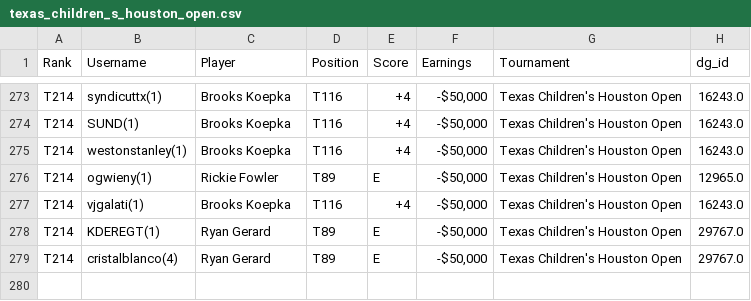
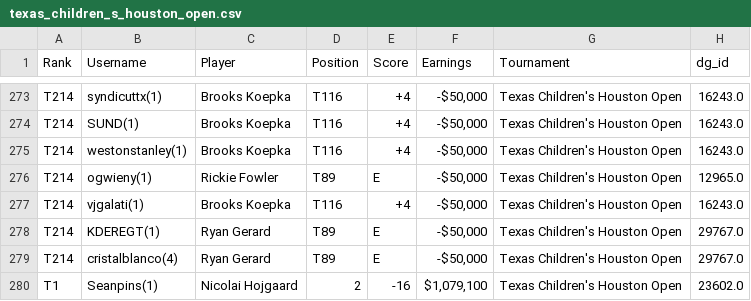
Before and after one commit to nayjaycee/TourStats, a CSV file: Data/OAD/OAD_events/texas_children_s_houston_open.csv, drawn as a sheet; only a part is shown, gaps mark what is left out.

```diff
--- a/Data/OAD/OAD_events/texas_children_s_houston_open.csv
+++ b/Data/OAD/OAD_events/texas_children_s_houston_open.csv
@@ -279 +279,2 @@ T214,KDEREGT(1),Ryan Gerard,T89,E,"-$50,000",Texas Children's Houston Open,29767
 T214,cristalblanco(4),Ryan Gerard,T89,E,"-$50,000",Texas Children's Houston Open,29767.0
+T1,Seanpins(1),Nicolai Hojgaard,2,-16,"$1,079,100",Texas Children's Houston Open,23602.0
```
Also changed, not shown: Data/OAD/OAD_events/masters_tournament.csv, Data/OAD/OAD_events/rbc_heritage.csv, 4 other files.
